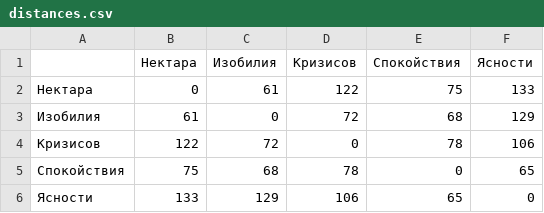
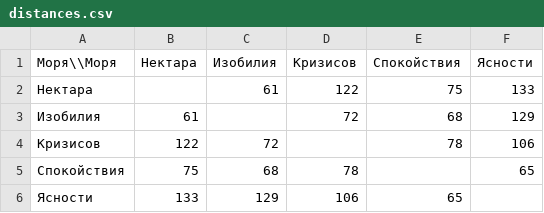
Before and after one commit to zalimannard/homework-4, a CSV file: simulation-of-operations/lab-4/distances.csv, drawn as a sheet.

```diff
--- a/simulation-of-operations/lab-4/distances.csv
+++ b/simulation-of-operations/lab-4/distances.csv
@@ -1,6 +1,6 @@
-,Нектара,Изобилия,Кризисов,Спокойствия,Ясности
-Нектара,0,61,122,75,133
-Изобилия,61,0,72,68,129
-Кризисов,122,72,0,78,106
-Спокойствия,75,68,78,0,65
-Ясности,133,129,106,65,0
+Моря\\Моря,Нектара,Изобилия,Кризисов,Спокойствия,Ясности
+Нектара,,61,122,75,133
+Изобилия,61,,72,68,129
+Кризисов,122,72,,78,106
+Спокойствия,75,68,78,,65
+Ясности,133,129,106,65,
```
Also changed, not shown: 2 other files.
